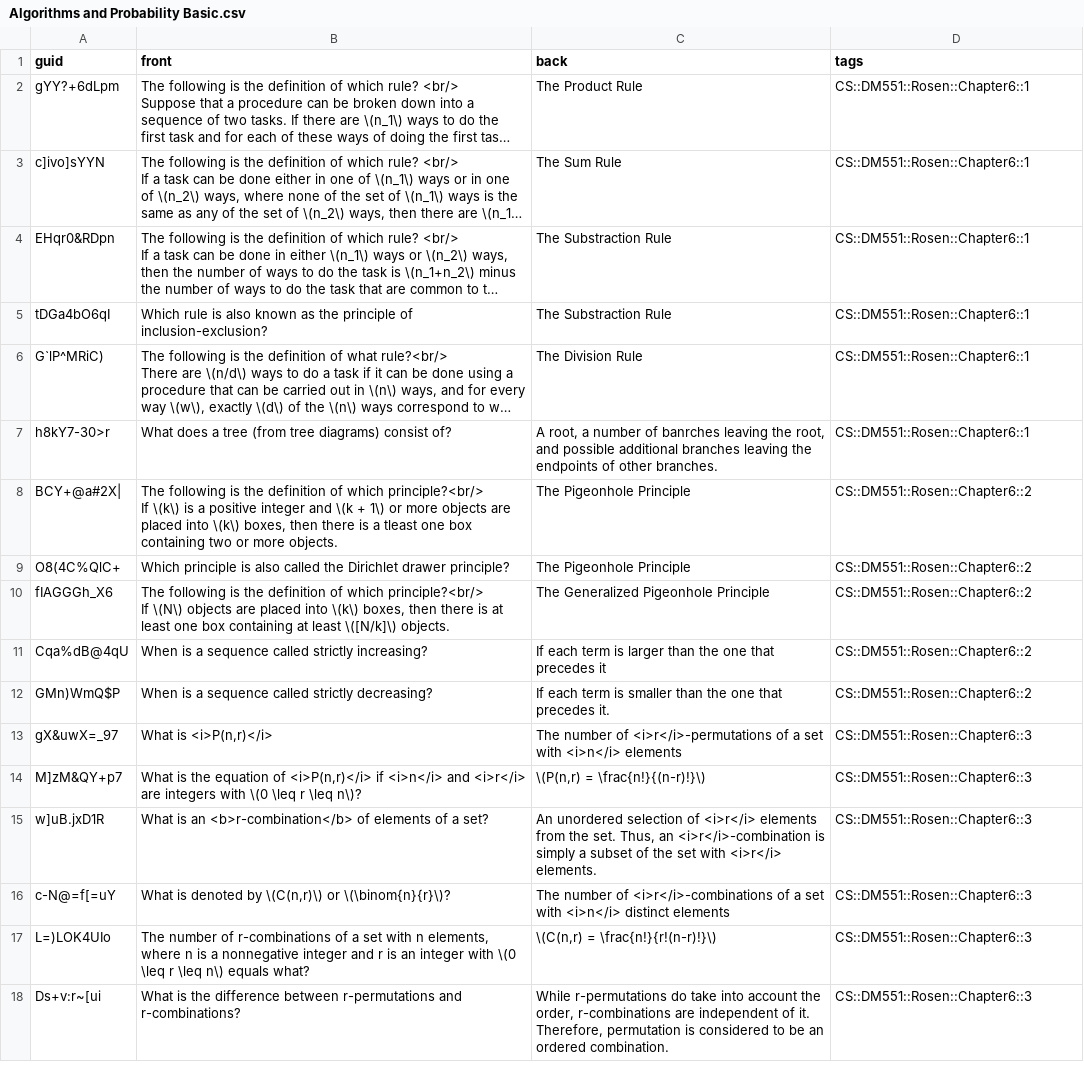
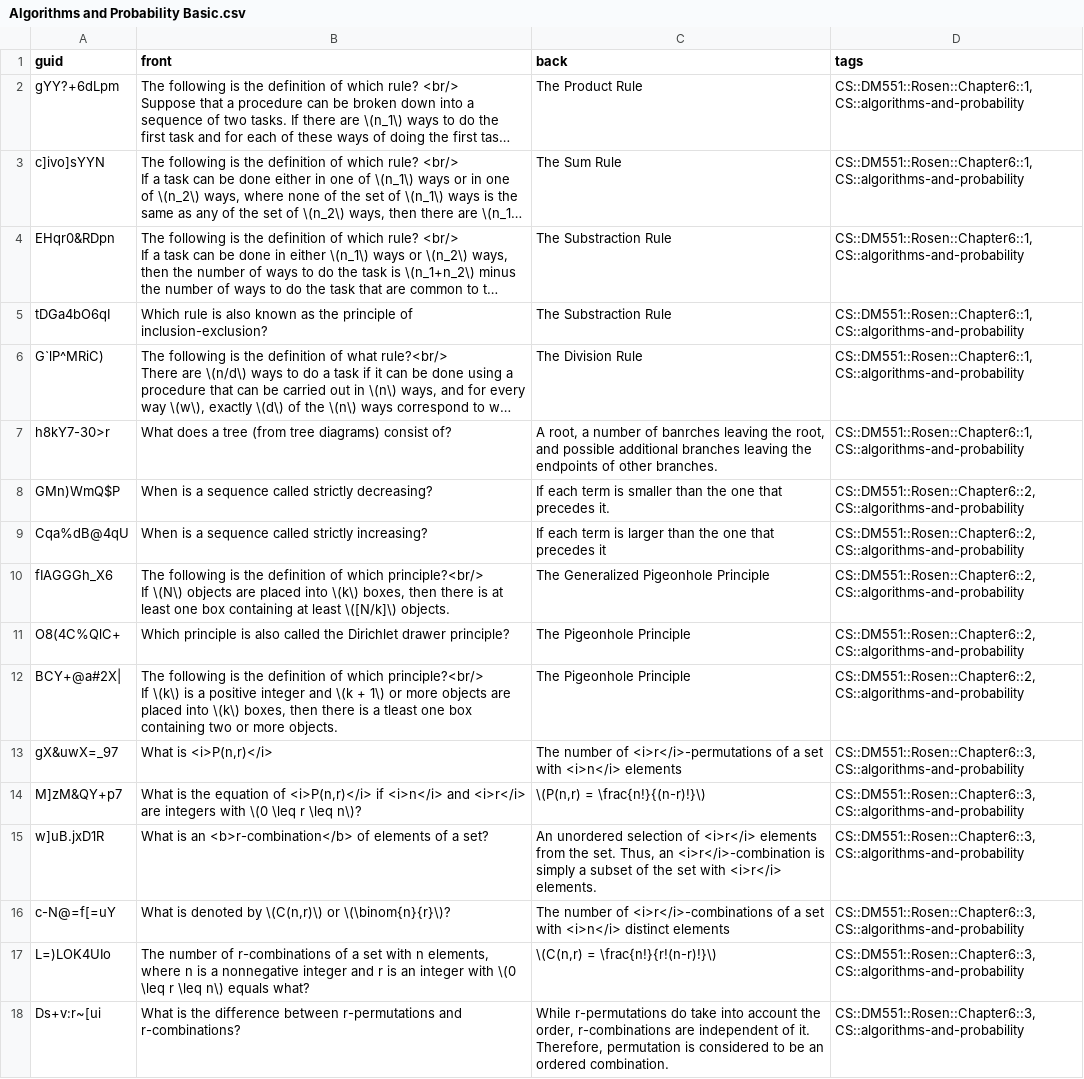
Before and after one commit to kevinvinther/ComputerScienceFlashcards, a CSV file: src/data/Algorithms and Probability Basic.csv, drawn as a sheet; long unchanged cells end in …; removed rows and columns are numbered as before the commit, all else as after; ↵ is a line break in a cell; the diff names each change by its address in the sheet, - before the commit and + after, or states it on an @@ line.

```diff
--- a/src/data/Algorithms and Probability Basic.csv
+++ b/src/data/Algorithms and Probability Basic.csv
-D2:D7 (tags): CS::DM551::Rosen::Chapter6::1
+D2:D7 (tags): CS::DM551::Rosen::Chapter6::1, CS::algorithms-and-probability
-row 8: BCY+@a#2X| | The following is the definition of which principle?<br/> ↵ If \(k\) is a positive integer and \(k + 1\) or more objects are placed into \(k\) boxes, then there is a tleast one box containing two or more objects. | The Pigeonhole Principle | CS::DM551::Rosen::Chapter6::2
-row 9: O8(4C%QlC+ | Which principle is also called the Dirichlet drawer principle? | The Pigeonhole Principle | CS::DM551::Rosen::Chapter6::2
-row 10: fIAGGGh_X6 | The following is the definition of which principle?<br/> ↵ If \(N\) objects are placed into \(k\) boxes, then there is at least one box containing at least \([N/k]\) objects. | The Generalized Pigeonhole Principle | CS::DM551::Rosen::Chapter6::2
-row 11: Cqa%dB@4qU | When is a sequence called strictly increasing? | If each term is larger than the one that precedes it | CS::DM551::Rosen::Chapter6::2
-D8 (tags): CS::DM551::Rosen::Chapter6::2
+D8 (tags): CS::DM551::Rosen::Chapter6::2, CS::algorithms-and-probability
+row 9: Cqa%dB@4qU | When is a sequence called strictly increasing? | If each term is larger than the one that precedes it | CS::DM551::Rosen::Chapter6::2, CS::algorithms-and-probability
+row 10: fIAGGGh_X6 | The following is the definition of which principle?<br/> ↵ If \(N\) objects are placed into \(k\) boxes, then there is at least one box containing at least \([N/k]\) objects. | The Generalized Pigeonhole Principle | CS::DM551::Rosen::Chapter6::2, CS::algorithms-and-probability
+row 11: O8(4C%QlC+ | Which principle is also called the Dirichlet drawer principle? | The Pigeonhole Principle | CS::DM551::Rosen::Chapter6::2, CS::algorithms-and-probability
+row 12: BCY+@a#2X| | The following is the definition of which principle?<br/> ↵ If \(k\) is a positive integer and \(k + 1\) or more objects are placed into \(k\) boxes, then there is a tleast one box containing two or more objects. | The Pigeonhole Principle | CS::DM551::Rosen::Chapter6::2, CS::algorithms-and-probability
-D13:D18 (tags): CS::DM551::Rosen::Chapter6::3
+D13:D18 (tags): CS::DM551::Rosen::Chapter6::3, CS::algorithms-and-probability
```
Also changed, not shown: src/data/Algorithms and Probability Cloze.csv, src/data/Formal Languages and Data Processing Basic.csv, 3 other files.
